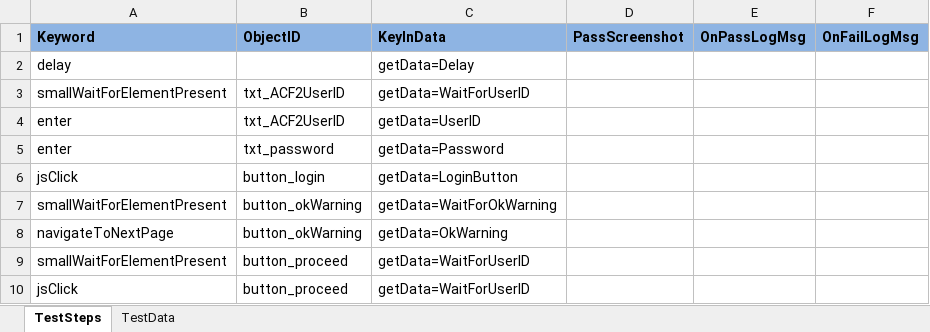
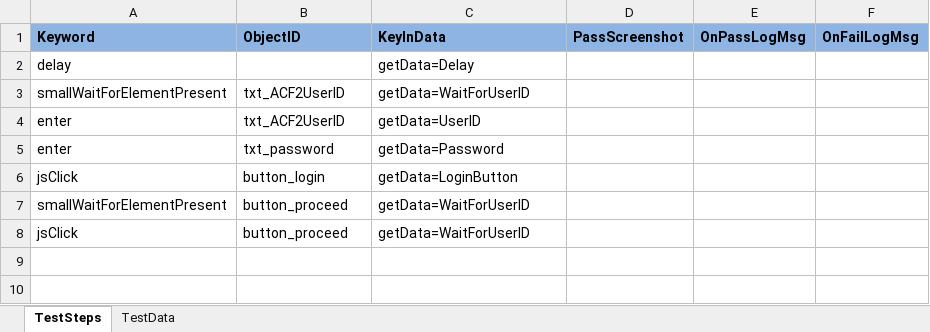
Before and after one commit to Aadarsh-03/rstars, an Excel workbook: src/main/java/TestSuite/MDOT/TestCases/MDOT/Login_Login.xlsx, sheet TestSteps, drawn as a sheet; values as stored, in another font and other column widths than the file's, no borders; the diff names each change by its address in the sheet, - before the commit and + after, or states it on an @@ line.

```diff
--- a/src/main/java/TestSuite/MDOT/TestCases/MDOT/Login_Login.xlsx (sheet TestSteps)
+++ b/src/main/java/TestSuite/MDOT/TestCases/MDOT/Login_Login.xlsx (sheet TestSteps)
-row 7: smallWaitForElementPresent | button_okWarning | getData=WaitForOkWarning
-row 8: navigateToNextPage | button_okWarning | getData=OkWarning
```
Also changed, not shown: src/main/java/TestSuite/MDOT/Scenarios/MDOT/TS_PM_COA_SEC_AgencyCode2_Regression_001.xlsx, src/main/java/TestSuite/MDOT/TestCases/MDOT/TC_PM_COA_SEC_AgencyCode1_DetailsPage.xlsx, 26 other files.
